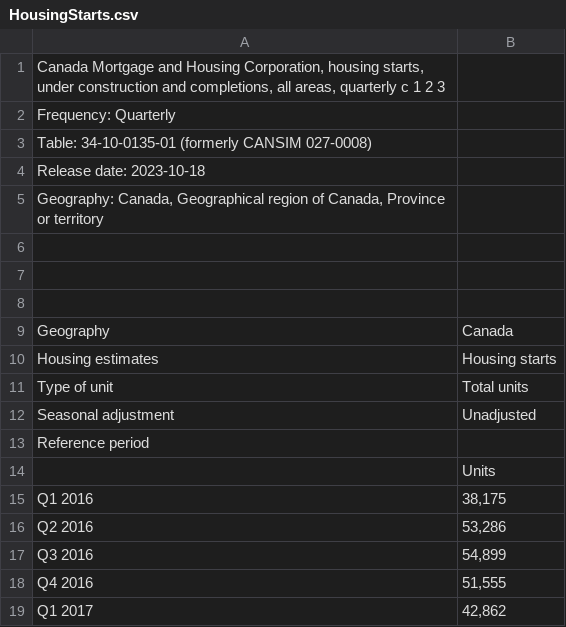
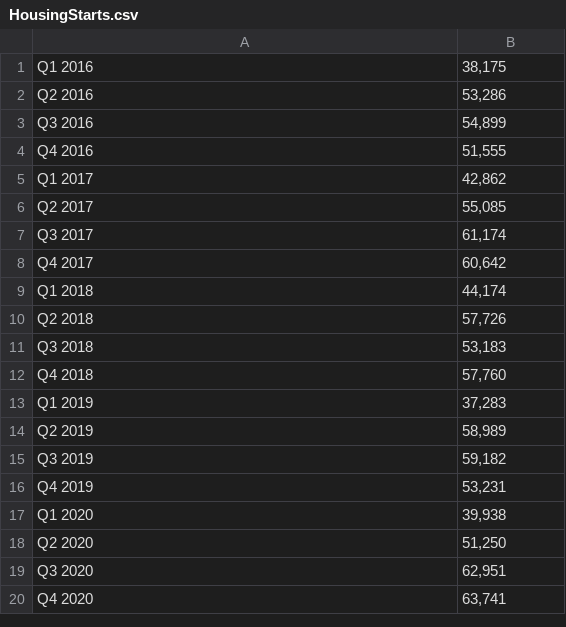
Before and after one commit to anahatkc/DataProject_526, a CSV file: Data/HousingStarts.csv, drawn as a sheet; only a part is shown; the shorter side is filled out with more unchanged rows; the diff covers the shown part only.

Commit message:
Update HousingStarts.csv

```diff
--- a/Data/HousingStarts.csv
+++ b/Data/HousingStarts.csv
@@ -1,15 +1 @@
-"Canada Mortgage and Housing Corporation, housing starts, under construction and completions, all areas, quarterly c 1 2 3"
-"Frequency: Quarterly"
-"Table: 34-10-0135-01 (formerly CANSIM 027-0008)"
-"Release date: 2023-10-18"
-"Geography: Canada, Geographical region of Canada, Province or territory"
-""
-""
-
-"Geography","Canada"
-"Housing estimates","Housing starts"
-"Type of unit","Total units"
-"Seasonal adjustment","Unadjusted"
-"Reference period"
-,"Units"
 "Q1 2016","38,175"
```
Also changed, not shown: 17 removed rows elsewhere in this file.
